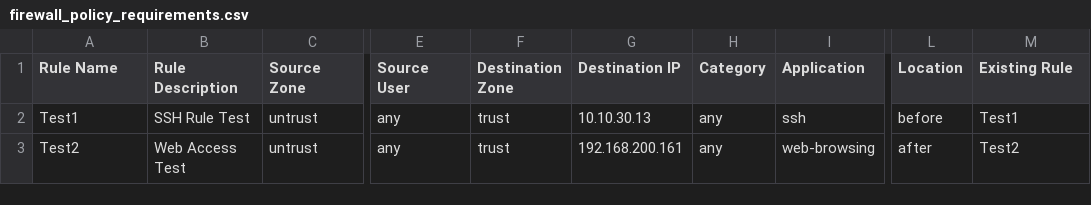
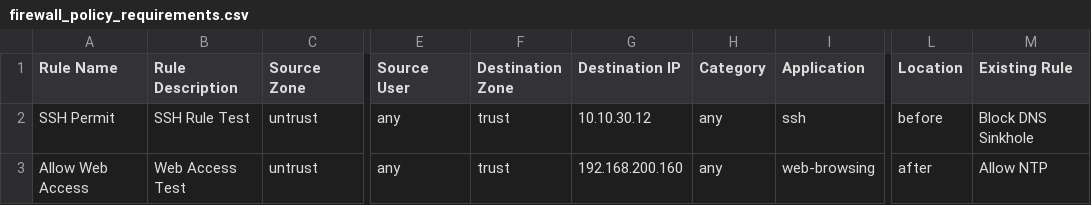
Before and after one commit to priyanknauni/ansible-lab, a CSV file: palo_alto_demo/roles/create_security_policies/files/firewall_policy_requirements.csv, drawn as a sheet; only a part is shown, gaps mark what is left out; the diff names each change by its address in the sheet, - before the commit and + after, or states it on an @@ line.

Commit message:
Update firewall_policy_requirements.csv

```diff
--- a/palo_alto_demo/roles/create_security_policies/files/firewall_policy_requirements.csv
+++ b/palo_alto_demo/roles/create_security_policies/files/firewall_policy_requirements.csv
-A2 (Rule Name): Test1
+A2 (Rule Name): SSH Permit
-G2 (Destination IP): 10.10.30.13
+G2 (Destination IP): 10.10.30.12
-M2 (Existing Rule): Test1
+M2 (Existing Rule): Block DNS Sinkhole
-A3 (Rule Name): Test2
+A3 (Rule Name): Allow Web Access
-G3 (Destination IP): 192.168.200.161
+G3 (Destination IP): 192.168.200.160
-M3 (Existing Rule): Test2
+M3 (Existing Rule): Allow NTP
```
